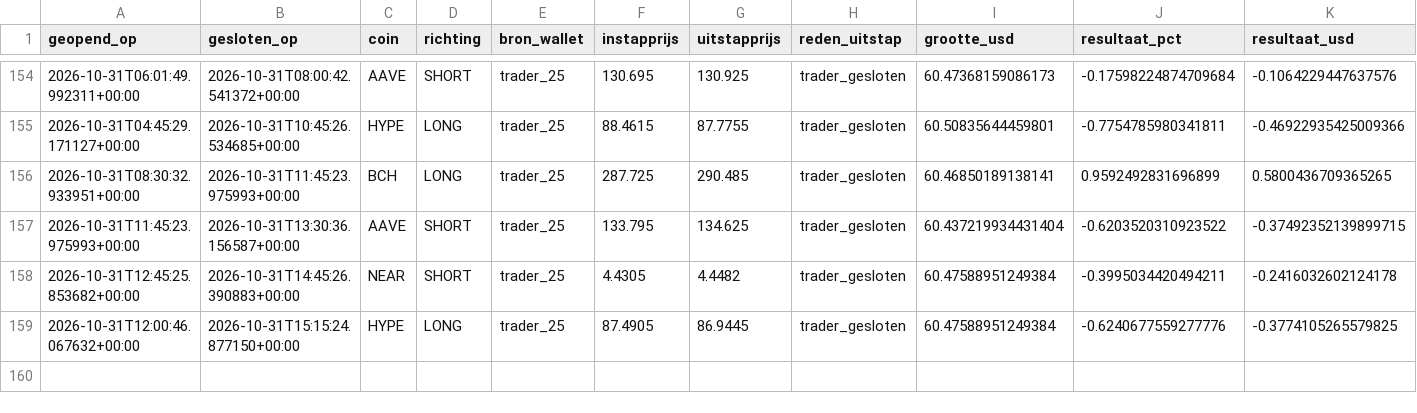
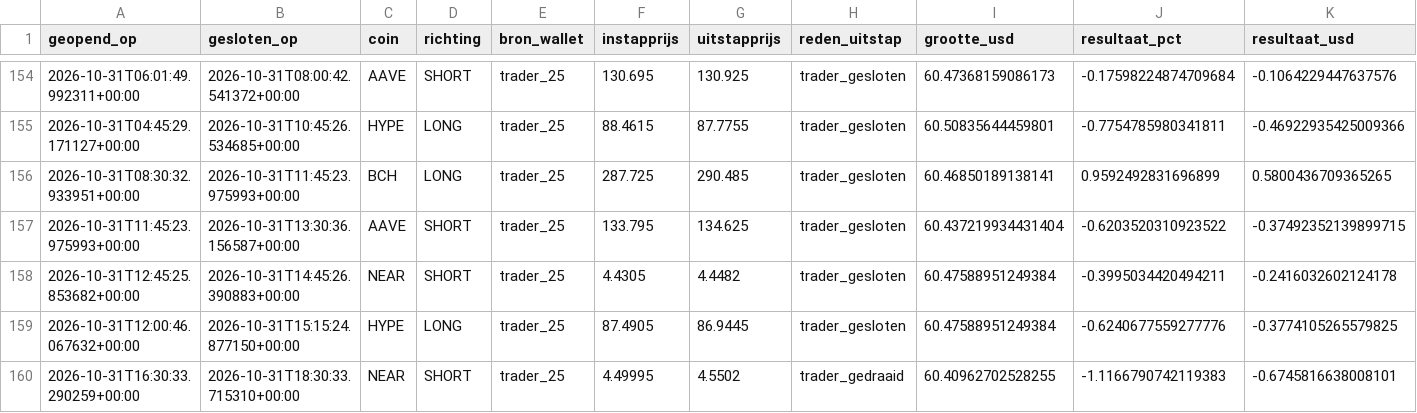
Before and after one commit to wave25031/copytrack, a CSV file: copytrack_voor_github/output/paper_trades_log.csv, drawn as a sheet; only a part is shown, gaps mark what is left out; rows hold the shown columns only; the diff names each change by its address in the sheet, - before the commit and + after, or states it on an @@ line.

```diff
--- a/copytrack_voor_github/output/paper_trades_log.csv
+++ b/copytrack_voor_github/output/paper_trades_log.csv
+row 160: 2026-10-31T16:30:33.290259+00:00 | 2026-10-31T18:30:33.715310+00:00 | NEAR | SHORT | trader_25 | 4.49995 | 4.5502 | trader_gedraaid | 60.40962702528255 | -1.1166790742119383 | -0.6745816638008101
```
Also changed, not shown: copytrack_voor_github/output/signals_log.csv, 2 other files.
